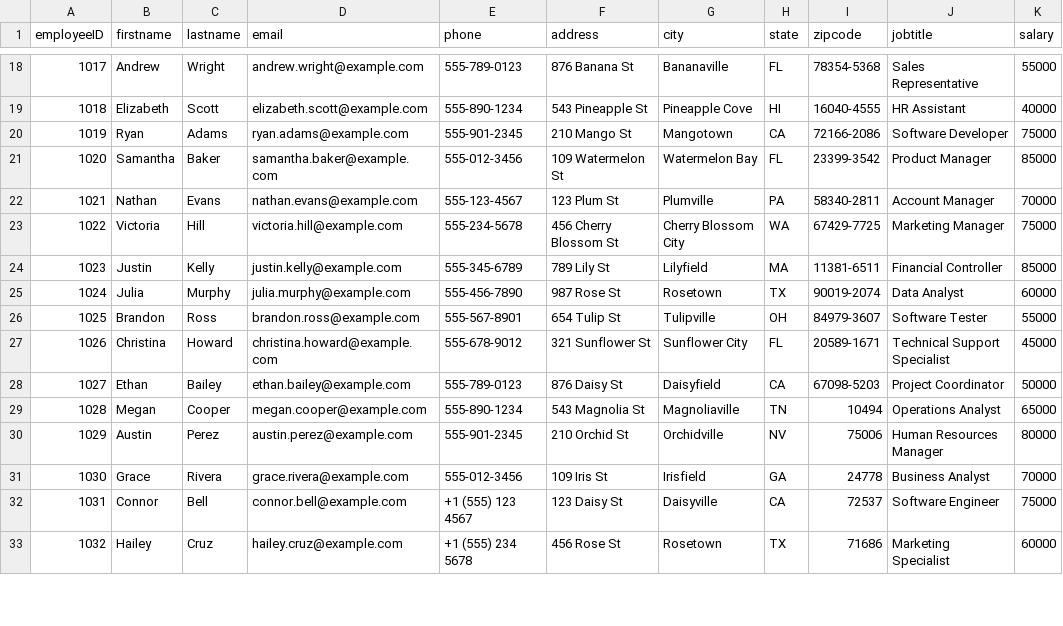
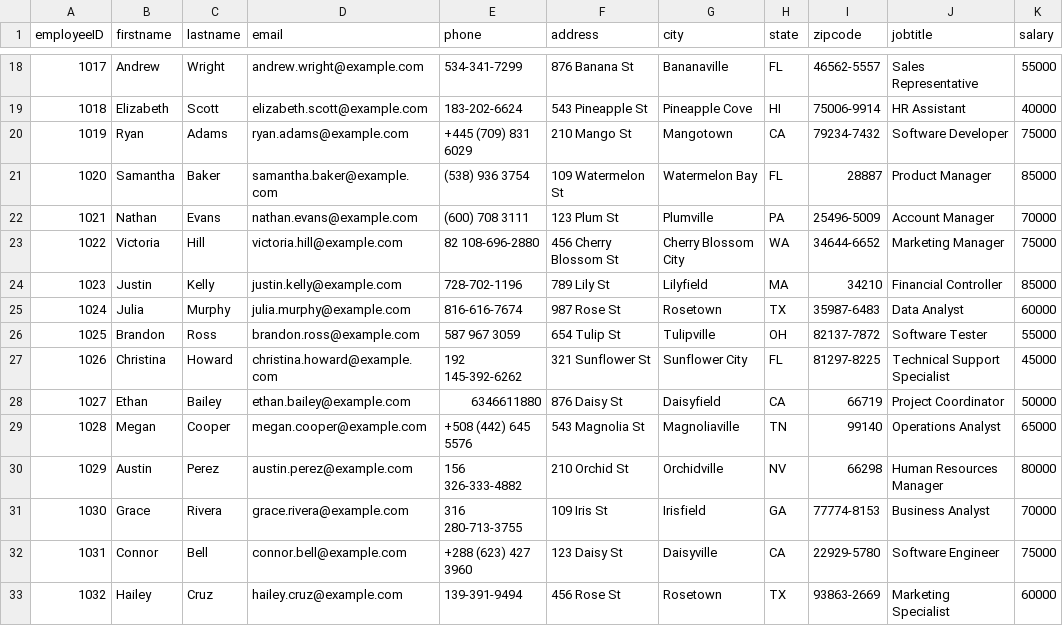
Before and after one commit to gutialejo/CS121_2024_WLAC, a CSV file: assignment5_test_data.csv, drawn as a sheet; only a part is shown, gaps mark what is left out; the diff covers the shown part only.

```diff
--- a/assignment5_test_data.csv
+++ b/assignment5_test_data.csv
@@ -18,16 +18,16 @@ employeeID,firstname,lastname,email,phone,address,city,state,zipcode,jobtitle,sa
-1017,Andrew,Wright,andrew.wright@example.com,555-789-0123,876 Banana St,Bananaville,FL,78354-5368,Sales Representative,55000
-1018,Elizabeth,Scott,elizabeth.scott@example.com,555-890-1234,543 Pineapple St,Pineapple Cove,HI,16040-4555,HR Assistant,40000
-1019,Ryan,Adams,ryan.adams@example.com,555-901-2345,210 Mango St,Mangotown,CA,72166-2086,Software Developer,75000
-1020,Samantha,Baker,samantha.baker@example.com,555-012-3456,109 Watermelon St,Watermelon Bay,FL,23399-3542,Product Manager,85000
-1021,Nathan,Evans,nathan.evans@example.com,555-123-4567,123 Plum St,Plumville,PA,58340-2811,Account Manager,70000
-1022,Victoria,Hill,victoria.hill@example.com,555-234-5678,456 Cherry Blossom St,Cherry Blossom City,WA,67429-7725,Marketing Manager,75000
-1023,Justin,Kelly,justin.kelly@example.com,555-345-6789,789 Lily St,Lilyfield,MA,11381-6511,Financial Controller,85000
-1024,Julia,Murphy,julia.murphy@example.com,555-456-7890,987 Rose St,Rosetown,TX,90019-2074,Data Analyst,60000
-1025,Brandon,Ross,brandon.ross@example.com,555-567-8901,654 Tulip St,Tulipville,OH,84979-3607,Software Tester,55000
-1026,Christina,Howard,christina.howard@example.com,555-678-9012,321 Sunflower St,Sunflower City,FL,20589-1671,Technical Support Specialist,45000
-1027,Ethan,Bailey,ethan.bailey@example.com,555-789-0123,876 Daisy St,Daisyfield,CA,67098-5203,Project Coordinator,50000
-1028,Megan,Cooper,megan.cooper@example.com,555-890-1234,543 Magnolia St,Magnoliaville,TN,10494,Operations Analyst,65000
-1029,Austin,Perez,austin.perez@example.com,555-901-2345,210 Orchid St,Orchidville,NV,75006,Human Resources Manager,80000
-1030,Grace,Rivera,grace.rivera@example.com,555-012-3456,109 Iris St,Irisfield,GA,24778,Business Analyst,70000
-1031,Connor,Bell,connor.bell@example.com,+1 (555) 123 4567,123 Daisy St,Daisyville,CA,72537,Software Engineer,75000
-1032,Hailey,Cruz,hailey.cruz@example.com,+1 (555) 234 5678,456 Rose St,Rosetown,TX,71686,Marketing Specialist,60000
+1017,Andrew,Wright,andrew.wright@example.com,534-341-7299,876 Banana St,Bananaville,FL,46562-5557,Sales Representative,55000
+1018,Elizabeth,Scott,elizabeth.scott@example.com,183-202-6624,543 Pineapple St,Pineapple Cove,HI,75006-9914,HR Assistant,40000
+1019,Ryan,Adams,ryan.adams@example.com,+445 (709) 831 6029,210 Mango St,Mangotown,CA,79234-7432,Software Developer,75000
+1020,Samantha,Baker,samantha.baker@example.com,(538) 936 3754,109 Watermelon St,Watermelon Bay,FL,28887,Product Manager,85000
+1021,Nathan,Evans,nathan.evans@example.com,(600) 708 3111,123 Plum St,Plumville,PA,25496-5009,Account Manager,70000
+1022,Victoria,Hill,victoria.hill@example.com,82 108-696-2880,456 Cherry Blossom St,Cherry Blossom City,WA,34644-6652,Marketing Manager,75000
+1023,Justin,Kelly,justin.kelly@example.com,728-702-1196,789 Lily St,Lilyfield,MA,34210,Financial Controller,85000
+1024,Julia,Murphy,julia.murphy@example.com,816-616-7674,987 Rose St,Rosetown,TX,35987-6483,Data Analyst,60000
+1025,Brandon,Ross,brandon.ross@example.com,587 967 3059,654 Tulip St,Tulipville,OH,82137-7872,Software Tester,55000
+1026,Christina,Howard,christina.howard@example.com,192 145-392-6262,321 Sunflower St,Sunflower City,FL,81297-8225,Technical Support Specialist,45000
+1027,Ethan,Bailey,ethan.bailey@example.com,6346611880,876 Daisy St,Daisyfield,CA,66719,Project Coordinator,50000
+1028,Megan,Cooper,megan.cooper@example.com,+508 (442) 645 5576,543 Magnolia St,Magnoliaville,TN,99140,Operations Analyst,65000
+1029,Austin,Perez,austin.perez@example.com,156 326-333-4882,210 Orchid St,Orchidville,NV,66298,Human Resources Manager,80000
+1030,Grace,Rivera,grace.rivera@example.com,316 280-713-3755,109 Iris St,Irisfield,GA,77774-8153,Business Analyst,70000
+1031,Connor,Bell,connor.bell@example.com,+288 (623) 427 3960,123 Daisy St,Daisyville,CA,22929-5780,Software Engineer,75000
+1032,Hailey,Cruz,hailey.cruz@example.com,139-391-9494,456 Rose St,Rosetown,TX,93863-2669,Marketing Specialist,60000
```
Also changed, not shown: 118 edited cells elsewhere in this file.
